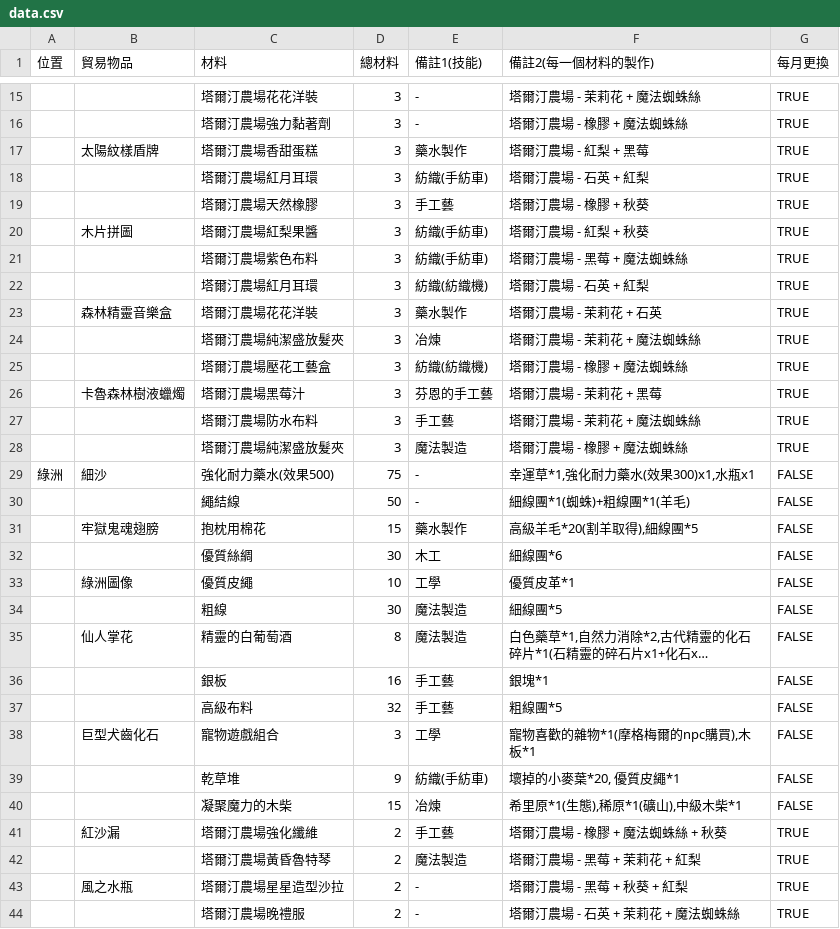
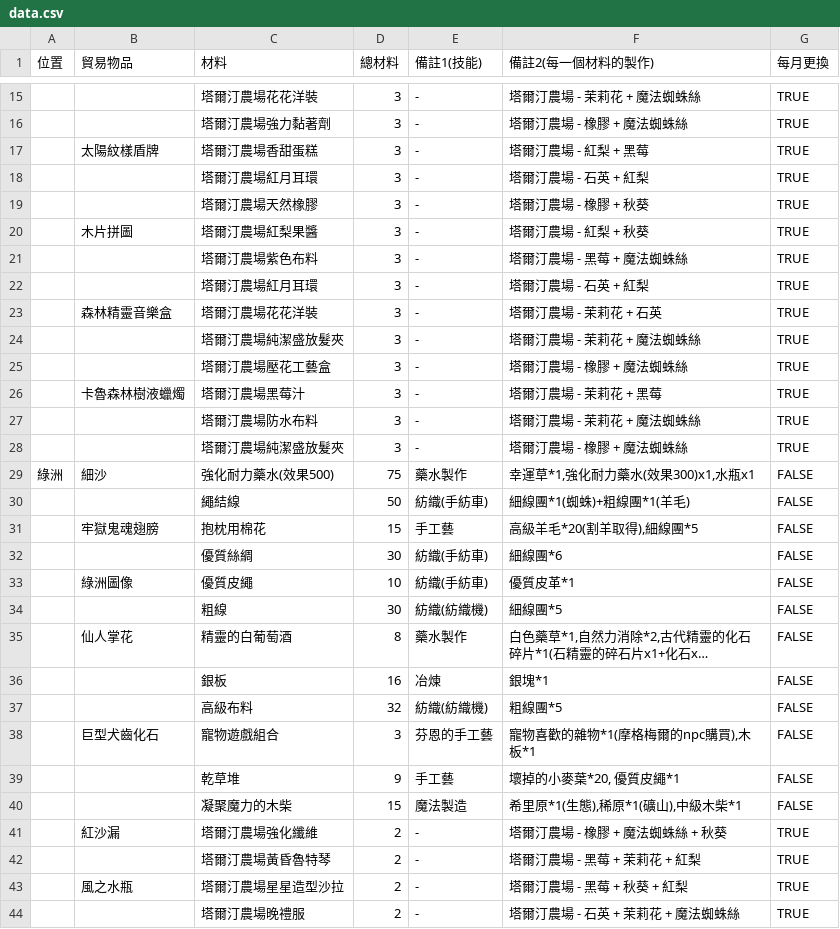
Before and after one commit to Zaphiox/mabinogi-misc, a CSV file: src/assets/data/data.csv, drawn as a sheet; only a part is shown, gaps mark what is left out; long unchanged cells end in …; the diff covers the shown part only; the diff names each change by its address in the sheet, - before the commit and + after, or states it on an @@ line.

Commit message:
update malformed data

```diff
--- a/src/assets/data/data.csv
+++ b/src/assets/data/data.csv
-E17 (備註1(技能)): 藥水製作
+E17 (備註1(技能)): -
-E18 (備註1(技能)): 紡織(手紡車)
+E18 (備註1(技能)): -
-E19 (備註1(技能)): 手工藝
+E19 (備註1(技能)): -
-E20:E21 (備註1(技能)): 紡織(手紡車)
+E20:E21 (備註1(技能)): -
-E22 (備註1(技能)): 紡織(紡織機)
+E22 (備註1(技能)): -
-E23 (備註1(技能)): 藥水製作
+E23 (備註1(技能)): -
-E24 (備註1(技能)): 冶煉
+E24 (備註1(技能)): -
-E25 (備註1(技能)): 紡織(紡織機)
+E25 (備註1(技能)): -
-E26 (備註1(技能)): 芬恩的手工藝
+E26 (備註1(技能)): -
-E27 (備註1(技能)): 手工藝
+E27 (備註1(技能)): -
-E28 (備註1(技能)): 魔法製造
+E28 (備註1(技能)): -
-E29 (備註1(技能)): -
+E29 (備註1(技能)): 藥水製作
-E30 (備註1(技能)): -
+E30 (備註1(技能)): 紡織(手紡車)
-E31 (備註1(技能)): 藥水製作
+E31 (備註1(技能)): 手工藝
-E32 (備註1(技能)): 木工
+E32 (備註1(技能)): 紡織(手紡車)
-E33 (備註1(技能)): 工學
+E33 (備註1(技能)): 紡織(手紡車)
-E34 (備註1(技能)): 魔法製造
+E34 (備註1(技能)): 紡織(紡織機)
-E35 (備註1(技能)): 魔法製造
+E35 (備註1(技能)): 藥水製作
-E36 (備註1(技能)): 手工藝
+E36 (備註1(技能)): 冶煉
-E37 (備註1(技能)): 手工藝
+E37 (備註1(技能)): 紡織(紡織機)
-E38 (備註1(技能)): 工學
+E38 (備註1(技能)): 芬恩的手工藝
-E39 (備註1(技能)): 紡織(手紡車)
+E39 (備註1(技能)): 手工藝
-E40 (備註1(技能)): 冶煉
+E40 (備註1(技能)): 魔法製造
-E41 (備註1(技能)): 手工藝
+E41 (備註1(技能)): -
-E42 (備註1(技能)): 魔法製造
+E42 (備註1(技能)): -
```
Also changed, not shown: 49 edited cells elsewhere in this file.
